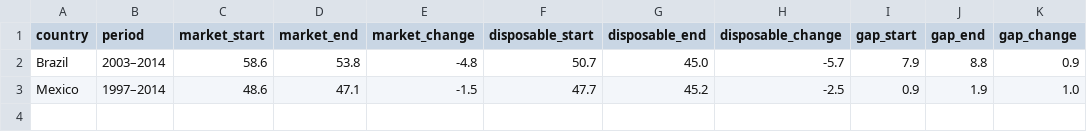
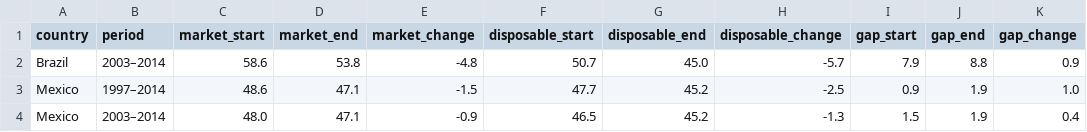
Before and after one commit to bozturk10/political-econ-inequality, a CSV file: figures/2026-11-19_swiid_sequence/04_companion_table.csv, drawn as a sheet; the diff names each change by its address in the sheet, - before the commit and + after, or states it on an @@ line.

Commit message:
Organize project and add reproducible figure assets

```diff
--- a/figures/2026-11-19_swiid_sequence/04_companion_table.csv
+++ b/figures/2026-11-19_swiid_sequence/04_companion_table.csv
+row 4: Mexico | 2003–2014 | 48.0 | 47.1 | -0.9 | 46.5 | 45.2 | -1.3 | 1.5 | 1.9 | 0.4
```
Also changed, not shown: figures/2026-11-19_swiid_sequence/swiid_presentation_assets/04_companion_table.csv, 54 other files.
